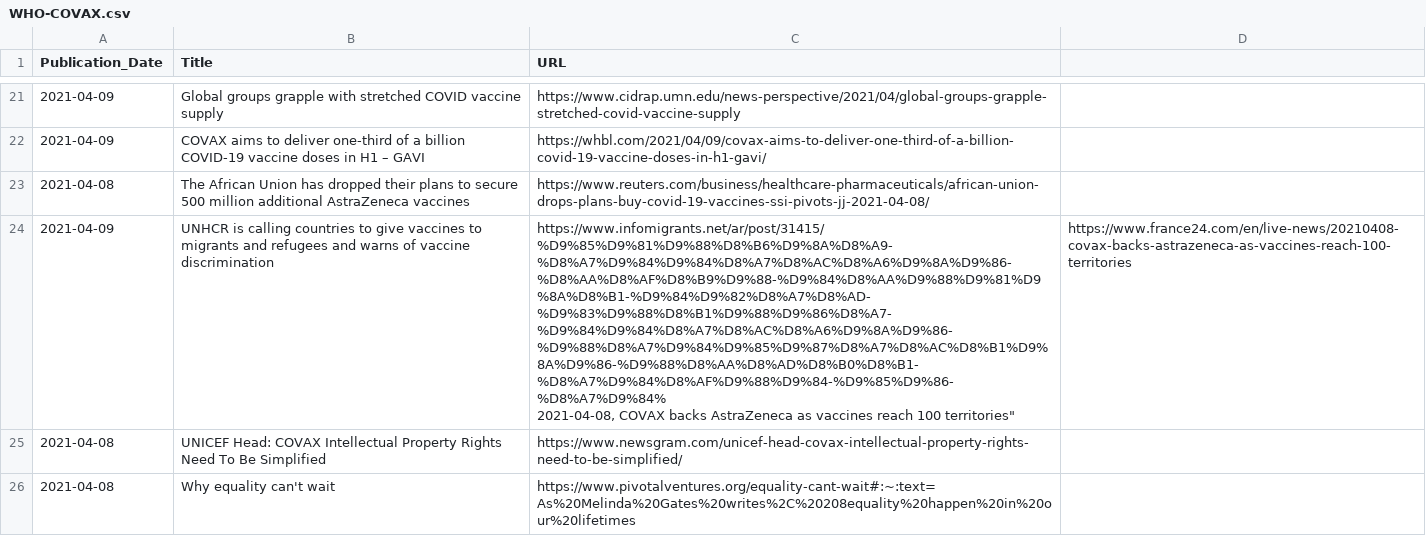
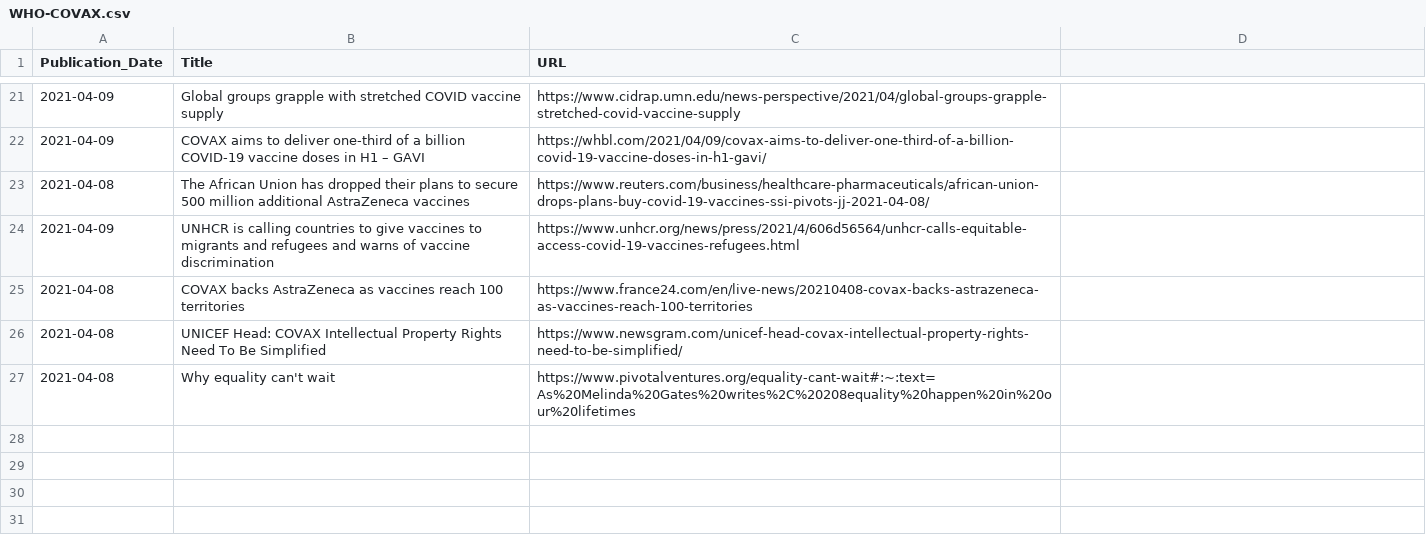
Before and after one commit to inception-labs/covid-vaccine-mena, a CSV file: Media/WHO-COVAX.csv, drawn as a sheet; only a part is shown, gaps mark what is left out.

Commit message:
Update WHO-COVAX.csv

```diff
--- a/Media/WHO-COVAX.csv
+++ b/Media/WHO-COVAX.csv
@@ -23,4 +23,4 @@
 2021-04-08, "The African Union has dropped their plans to secure 500 million additional AstraZeneca vaccines", "https://www.reuters.com/business/healthcare-pharmaceuticals/african-union-drops-plans-buy-covid-19-vaccines-ssi-pivots-jj-2021-04-08/"
-2021-04-09, "UNHCR is calling countries to give vaccines to migrants and refugees and warns of vaccine discrimination", "https://www.infomigrants.net/ar/post/31415/%D9%85%D9%81%D9%88%D8%B6%D9%8A%D8%A9-%D8%A7%D9%84%D9%84%D8%A7%D8%AC%D8%A6%D9%8A%D9%86-%D8%AA%D8%AF%D8%B9%D9%88-%D9%84%D8%AA%D9%88%D9%81%D9%8A%D8%B1-%D9%84%D9%82%D8%A7%D8%AD-%D9%83%D9%88%D8%B1%D9%88%D9%86%D8%A7-%D9%84%D9%84%D8%A7%D8%AC%D8%A6%D9%8A%D9%86-%D9%88%D8%A7%D9%84%D9%85%D9%87%D8%A7%D8%AC%D8%B1%D9%8A%D9%86-%D9%88%D8%AA%D8%AD%D8%B0%D8%B1-%D8%A7%D9%84%D8%AF%D9%88%D9%84-%D9%85%D9%86-%D8%A7%D9%84%
-2021-04-08, "COVAX backs AstraZeneca as vaccines reach 100 territories", "https://www.france24.com/en/live-news/20210408-covax-backs-astrazeneca-as-vaccines-reach-100-territories"
+2021-04-09, "UNHCR is calling countries to give vaccines to migrants and refugees and warns of vaccine discrimination", "https://www.unhcr.org/news/press/2021/4/606d56564/unhcr-calls-equitable-access-covid-19-vaccines-refugees.html"
+2021-04-08, "COVAX backs AstraZeneca as vaccines reach 100 territories", "https://www.france24.com/en/live-news/20210408-covax-backs-astrazeneca-as-vaccines-reach-100-territories"
 2021-04-08, "UNICEF Head: COVAX Intellectual Property Rights Need To Be Simplified", "https://www.newsgram.com/unicef-head-covax-intellectual-property-rights-need-to-be-simplified/"
```
